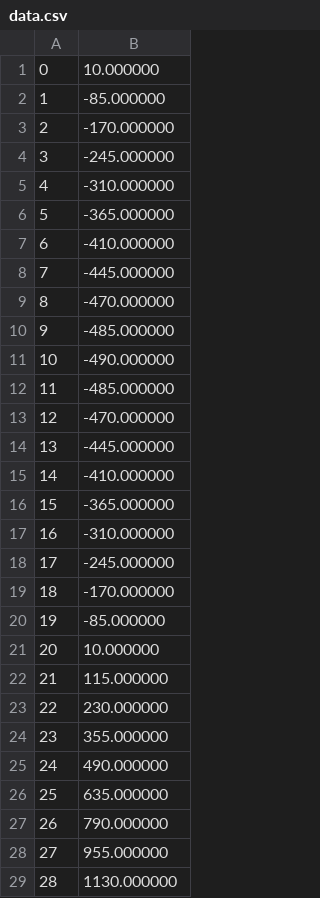
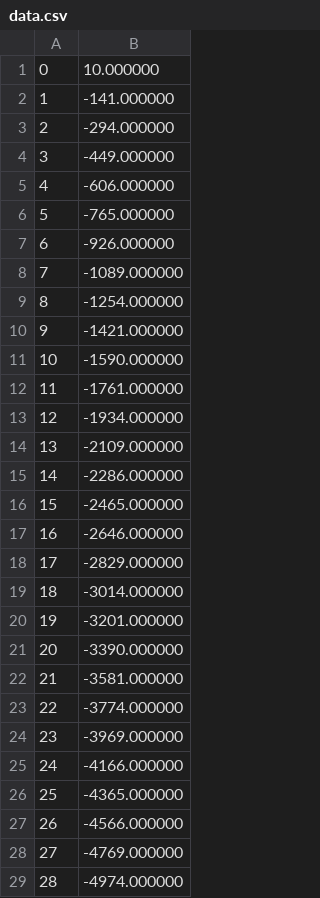
Before and after one commit to dmrmoo/julia, a CSV file: data.csv, drawn as a sheet; only a part is shown; the diff covers the shown part only.

```diff
--- a/data.csv
+++ b/data.csv
@@ -1,29 +1,29 @@
 0, 10.000000
-1, -85.000000
-2, -170.000000
-3, -245.000000
-4, -310.000000
-5, -365.000000
-6, -410.000000
-7, -445.000000
-8, -470.000000
-9, -485.000000
-10, -490.000000
-11, -485.000000
-12, -470.000000
-13, -445.000000
-14, -410.000000
-15, -365.000000
-16, -310.000000
-17, -245.000000
-18, -170.000000
-19, -85.000000
-20, 10.000000
-21, 115.000000
-22, 230.000000
-23, 355.000000
-24, 490.000000
-25, 635.000000
-26, 790.000000
-27, 955.000000
-28, 1130.000000
+1, -141.000000
+2, -294.000000
+3, -449.000000
+4, -606.000000
+5, -765.000000
+6, -926.000000
+7, -1089.000000
+8, -1254.000000
+9, -1421.000000
+10, -1590.000000
+11, -1761.000000
+12, -1934.000000
+13, -2109.000000
+14, -2286.000000
+15, -2465.000000
+16, -2646.000000
+17, -2829.000000
+18, -3014.000000
+19, -3201.000000
+20, -3390.000000
+21, -3581.000000
+22, -3774.000000
+23, -3969.000000
+24, -4166.000000
+25, -4365.000000
+26, -4566.000000
+27, -4769.000000
+28, -4974.000000
```
Also changed, not shown: 72 edited cells elsewhere in this file, 1 other file.
